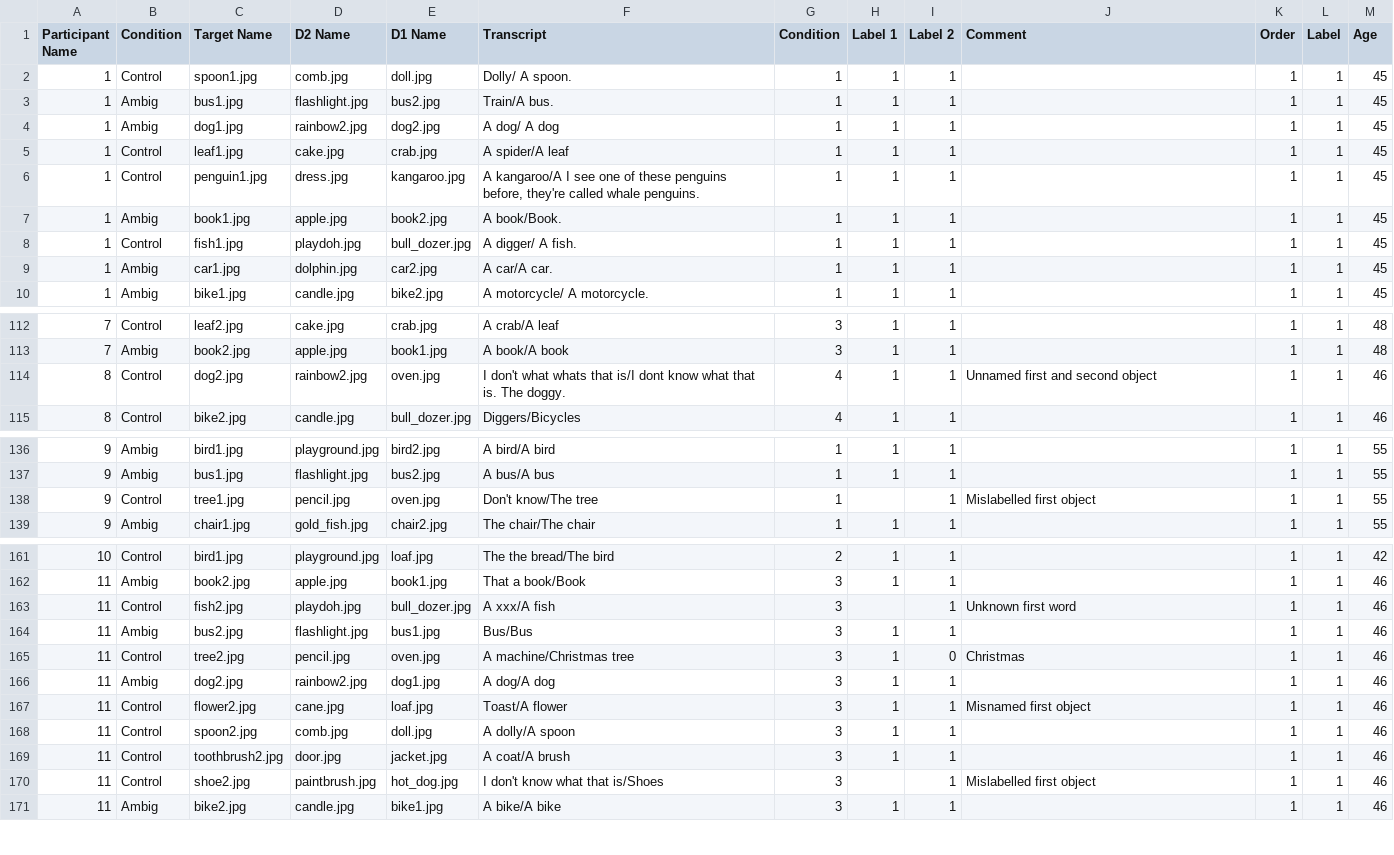
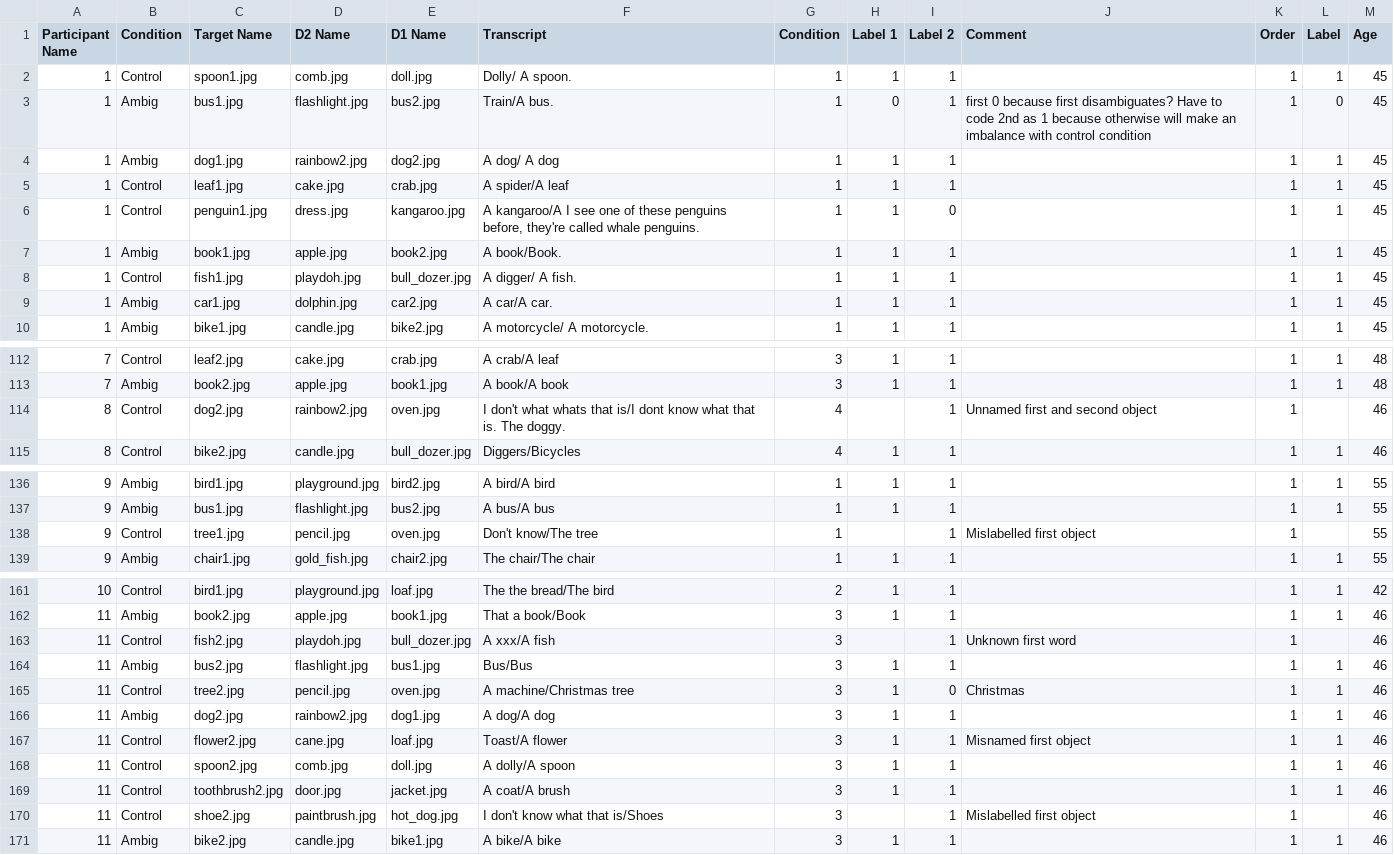
Before and after one commit to hughrabagliati/ETRef, a CSV file: Expt4-TwoNames/TwoNames.csv, drawn as a sheet; only a part is shown, gaps mark what is left out; the diff covers the shown part only.

```diff
--- a/Expt4-TwoNames/TwoNames.csv
+++ b/Expt4-TwoNames/TwoNames.csv
@@ -2,6 +2,6 @@ Participant Name,Condition,Target Name,D2 Name,D1 Name ,Transcript ,Condition ,L
 1,Control,spoon1.jpg,comb.jpg,doll.jpg,Dolly/ A spoon. ,1,1,1,,1,1,45
-1,Ambig,bus1.jpg,flashlight.jpg,bus2.jpg,Train/A bus. ,1,1,1,,1,1,45
+1,Ambig,bus1.jpg,flashlight.jpg,bus2.jpg,Train/A bus. ,1,0,1,first 0 because first disambiguates? Have to code 2nd as 1 because otherwise will make an imbalance with control condition,1,0,45
 1,Ambig,dog1.jpg,rainbow2.jpg,dog2.jpg,A dog/ A dog ,1,1,1,,1,1,45
 1,Control,leaf1.jpg,cake.jpg,crab.jpg,A spider/A leaf ,1,1,1,,1,1,45
-1,Control,penguin1.jpg,dress.jpg,kangaroo.jpg,"A kangaroo/A I see one of these penguins before, they're called whale penguins.  ",1,1,1,,1,1,45
+1,Control,penguin1.jpg,dress.jpg,kangaroo.jpg,"A kangaroo/A I see one of these penguins before, they're called whale penguins.  ",1,1,0,,1,1,45
 1,Ambig,book1.jpg,apple.jpg,book2.jpg,A book/Book. ,1,1,1,,1,1,45
@@ -113,3 +113,3 @@ Participant Name,Condition,Target Name,D2 Name,D1 Name ,Transcript ,Condition ,L
 7,Ambig,book2.jpg,apple.jpg,book1.jpg,A book/A book,3,1,1,,1,1,48
-8,Control,dog2.jpg,rainbow2.jpg,oven.jpg,I don't what whats that is/I dont know what that is. The doggy. ,4,1,1,Unnamed first and second object ,1,1,46
+8,Control,dog2.jpg,rainbow2.jpg,oven.jpg,I don't what whats that is/I dont know what that is. The doggy. ,4,,1,Unnamed first and second object ,1,,46
 8,Control,bike2.jpg,candle.jpg,bull_dozer.jpg,Diggers/Bicycles,4,1,1,,1,1,46
@@ -137,3 +137,3 @@ Participant Name,Condition,Target Name,D2 Name,D1 Name ,Transcript ,Condition ,L
 9,Ambig,bus1.jpg,flashlight.jpg,bus2.jpg,A bus/A bus,1,1,1,,1,1,55
-9,Control,tree1.jpg,pencil.jpg,oven.jpg,Don't know/The tree,1,,1,Mislabelled first object ,1,1,55
+9,Control,tree1.jpg,pencil.jpg,oven.jpg,Don't know/The tree,1,,1,Mislabelled first object ,1,,55
 9,Ambig,chair1.jpg,gold_fish.jpg,chair2.jpg,The chair/The chair,1,1,1,,1,1,55
@@ -162,3 +162,3 @@ Participant Name,Condition,Target Name,D2 Name,D1 Name ,Transcript ,Condition ,L
 11,Ambig,book2.jpg,apple.jpg,book1.jpg,That a book/Book,3,1,1,,1,1,46
-11,Control,fish2.jpg,playdoh.jpg,bull_dozer.jpg,A xxx/A fish,3,,1,Unknown first word ,1,1,46
+11,Control,fish2.jpg,playdoh.jpg,bull_dozer.jpg,A xxx/A fish,3,,1,Unknown first word ,1,,46
 11,Ambig,bus2.jpg,flashlight.jpg,bus1.jpg,Bus/Bus,3,1,1,,1,1,46
@@ -169,3 +169,3 @@ Participant Name,Condition,Target Name,D2 Name,D1 Name ,Transcript ,Condition ,L
 11,Control,toothbrush2.jpg,door.jpg,jacket.jpg,A coat/A brush,3,1,1,,1,1,46
-11,Control,shoe2.jpg,paintbrush.jpg,hot_dog.jpg,I don't know what that is/Shoes,3,,1,Mislabelled first object ,1,1,46
+11,Control,shoe2.jpg,paintbrush.jpg,hot_dog.jpg,I don't know what that is/Shoes,3,,1,Mislabelled first object ,1,,46
 11,Ambig,bike2.jpg,candle.jpg,bike1.jpg,A bike/A bike,3,1,1,,1,1,46
```
Also changed, not shown: 9 edited cells elsewhere in this file, 3 other files.
